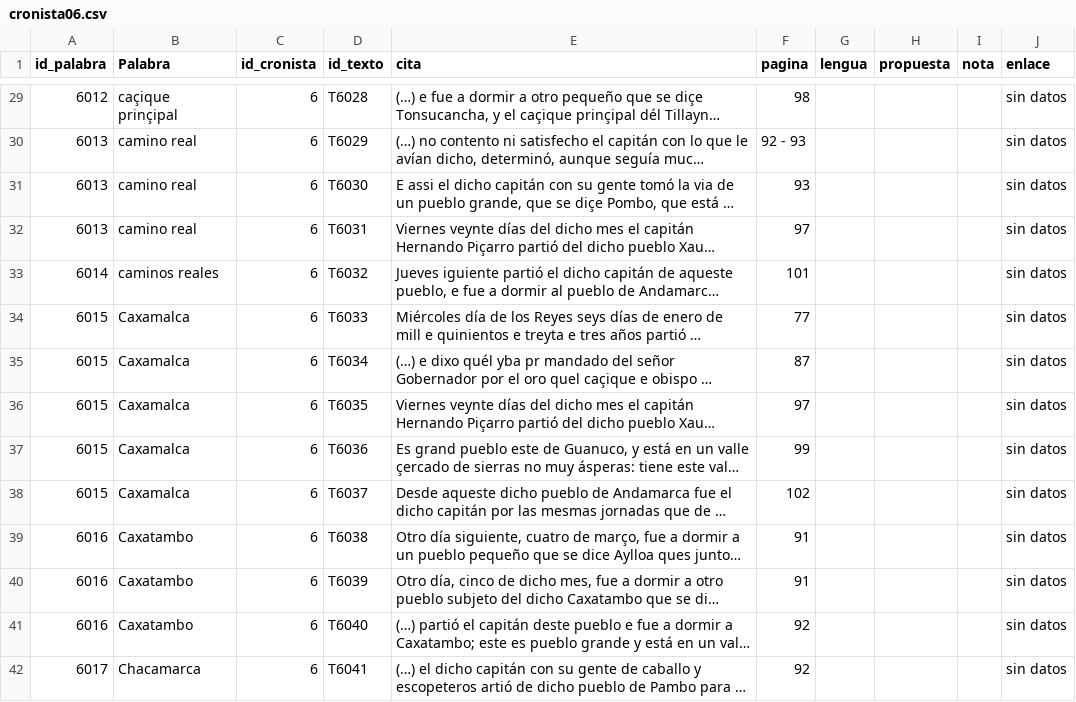
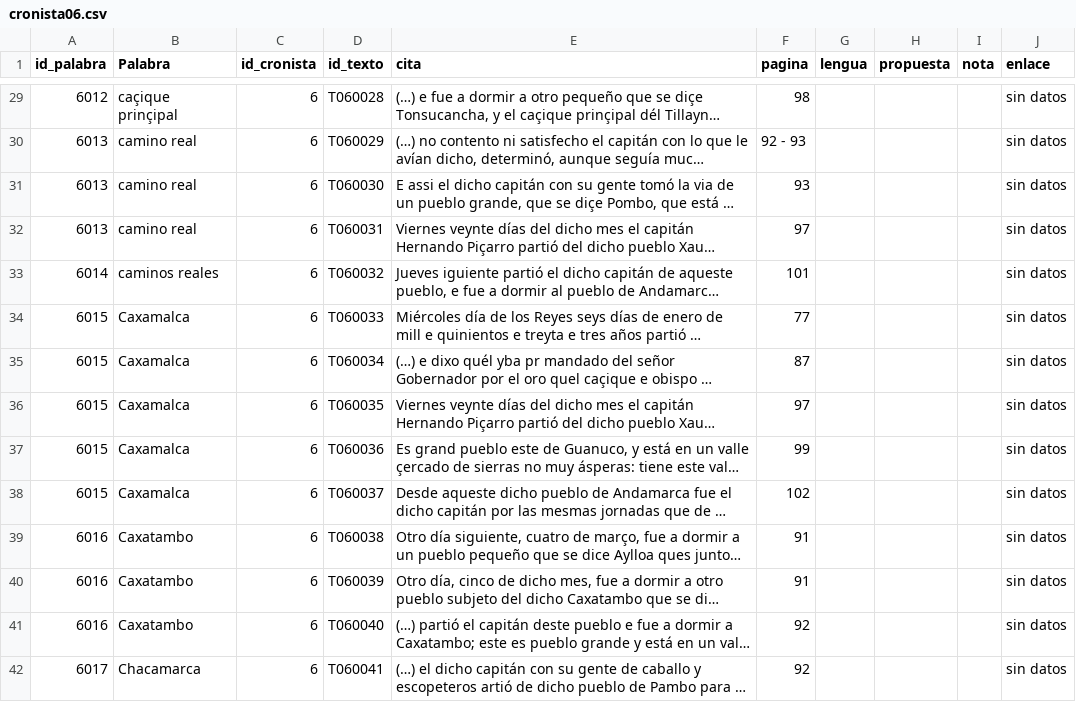
Before and after one commit to glosascroniquenses/Glosario, a CSV file: _data/cronista06.csv, drawn as a sheet; only a part is shown, gaps mark what is left out; long unchanged cells end in …; the diff covers the shown part only; the diff names each change by its address in the sheet, - before the commit and + after, or states it on an @@ line.

```diff
--- a/_data/cronista06.csv
+++ b/_data/cronista06.csv
-D29 (id_texto): T6028
+D29 (id_texto): T060028
-D30 (id_texto): T6029
+D30 (id_texto): T060029
-D31 (id_texto): T6030
+D31 (id_texto): T060030
-D32 (id_texto): T6031
+D32 (id_texto): T060031
-D33 (id_texto): T6032
+D33 (id_texto): T060032
-D34 (id_texto): T6033
+D34 (id_texto): T060033
-D35 (id_texto): T6034
+D35 (id_texto): T060034
-D36 (id_texto): T6035
+D36 (id_texto): T060035
-D37 (id_texto): T6036
+D37 (id_texto): T060036
-D38 (id_texto): T6037
+D38 (id_texto): T060037
-D39 (id_texto): T6038
+D39 (id_texto): T060038
-D40 (id_texto): T6039
+D40 (id_texto): T060039
-D41 (id_texto): T6040
+D41 (id_texto): T060040
-D42 (id_texto): T6041
+D42 (id_texto): T060041
```
Also changed, not shown: 170 edited cells elsewhere in this file.
